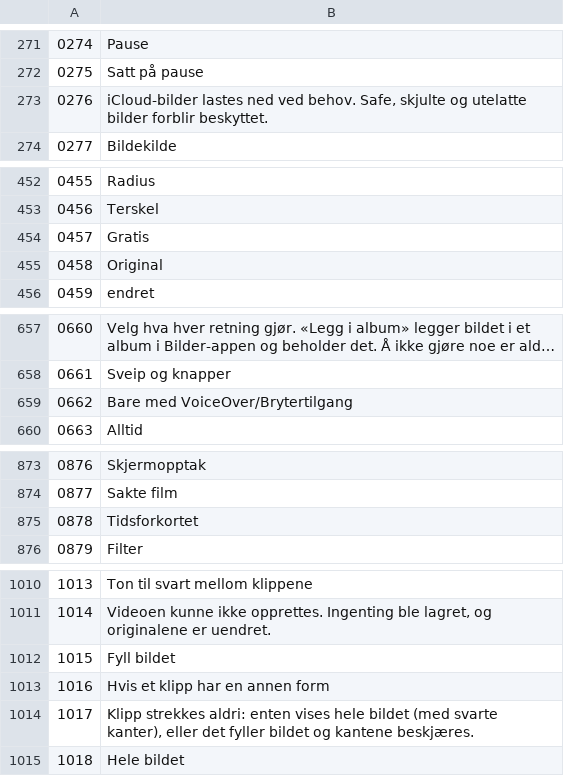
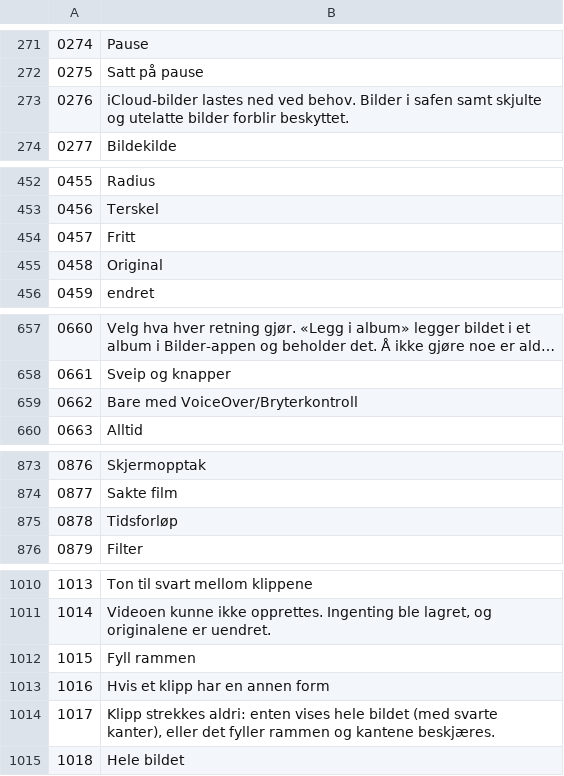
Before and after one commit to mrdevn4ever-sys/PhotoMaid, a TSV file: scripts/i18n/new_langs/nb.tsv, drawn as a sheet; only a part is shown, gaps mark what is left out; long unchanged cells end in …; the diff covers the shown part only.

```diff
--- a/scripts/i18n/new_langs/nb.tsv
+++ b/scripts/i18n/new_langs/nb.tsv
@@ -272,3 +272,3 @@
 0275	Satt på pause
-0276	iCloud-bilder lastes ned ved behov. Safe, skjulte og utelatte bilder forblir beskyttet.
+0276	iCloud-bilder lastes ned ved behov. Bilder i safen samt skjulte og utelatte bilder forblir beskyttet.
 0277	Bildekilde
@@ -453,3 +453,3 @@
 0456	Terskel
-0457	Gratis
+0457	Fritt
 0458	Original
@@ -658,3 +658,3 @@
 0661	Sveip og knapper
-0662	Bare med VoiceOver/Brytertilgang
+0662	Bare med VoiceOver/Bryterkontroll
 0663	Alltid
@@ -874,3 +874,3 @@
 0877	Sakte film
-0878	Tidsforkortet
+0878	Tidsforløp
 0879	Filter
@@ -1011,5 +1011,5 @@
 1014	Videoen kunne ikke opprettes. Ingenting ble lagret, og originalene er uendret.
-1015	Fyll bildet
+1015	Fyll rammen
 1016	Hvis et klipp har en annen form
-1017	Klipp strekkes aldri: enten vises hele bildet (med svarte kanter), eller det fyller bildet og kantene beskjæres.
+1017	Klipp strekkes aldri: enten vises hele bildet (med svarte kanter), eller det fyller rammen og kantene beskjæres.
 1018	Hele bildet
```
Also changed, not shown: 6 edited cells elsewhere in this file, scripts/i18n/new_langs/da.tsv, scripts/i18n/new_langs/pt-BR.tsv, 15 other files.
